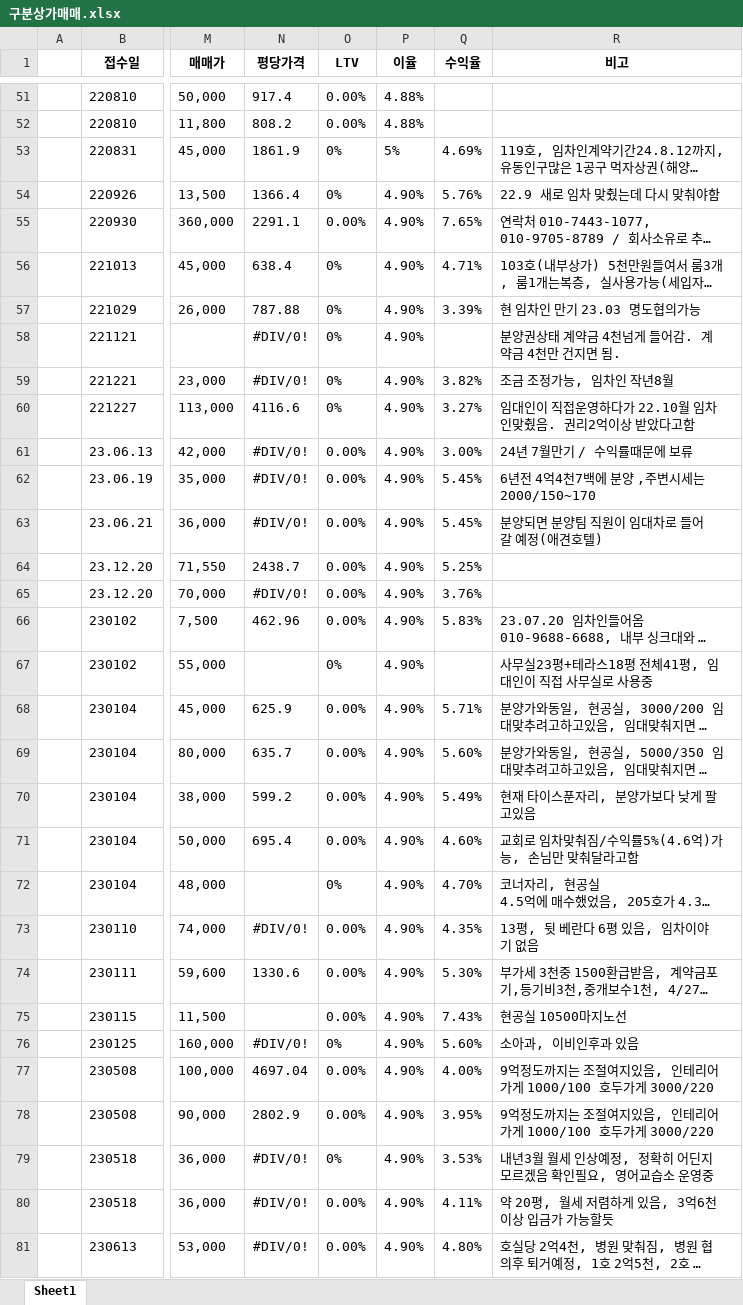
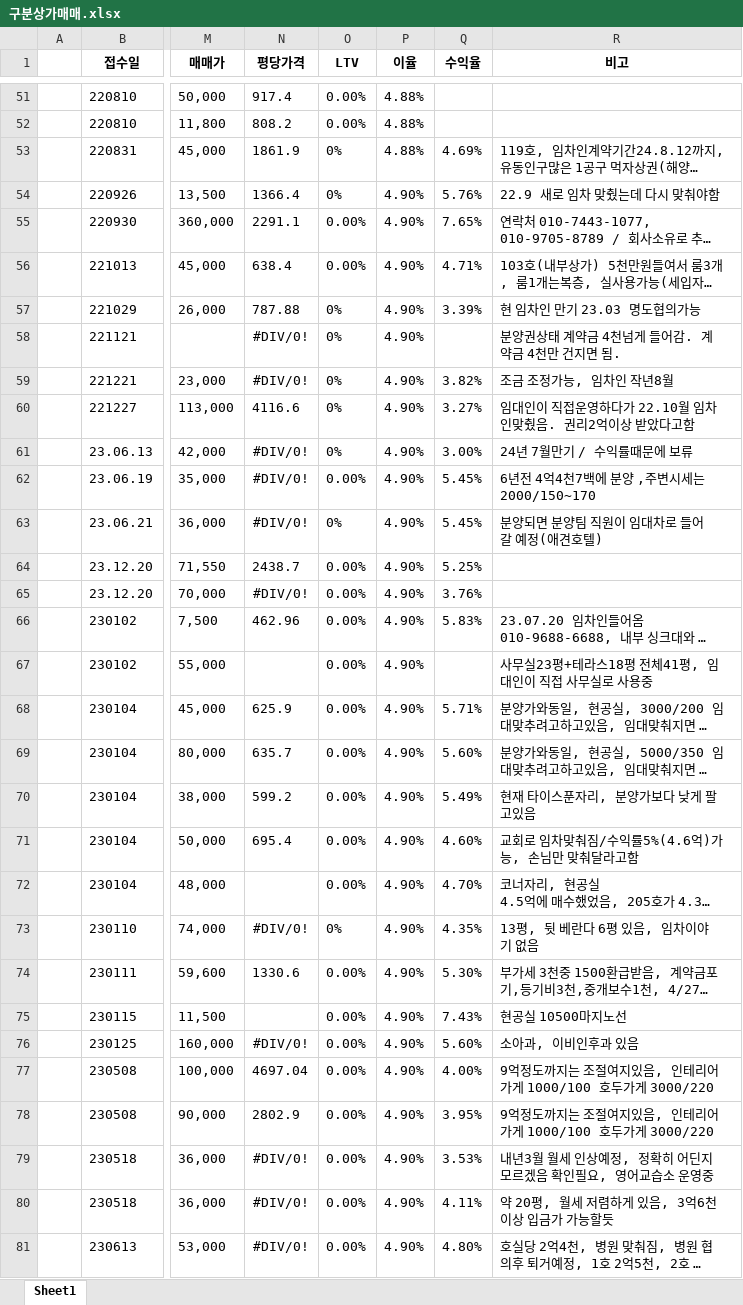
Before and after one commit to Namhyuunsoo/realestate-management, an Excel workbook: data/raw/구분상가매매.xlsx, sheet Sheet1, drawn as a sheet; only a part is shown, gaps mark what is left out; long unchanged cells end in …; values as stored, in another font and other column widths than the file's, no borders; the diff covers the shown part only; the diff names each change by its address in the sheet, - before the commit and + after, or states it on an @@ line.

```diff
--- a/data/raw/구분상가매매.xlsx (sheet Sheet1)
+++ b/data/raw/구분상가매매.xlsx (sheet Sheet1)
-P53 (이율): 5%
+P53 (이율): 4.88%
-O56 (LTV): 0%
+O56 (LTV): 0.00%
-O61 (LTV): 0.00%
+O61 (LTV): 0%
-O63 (LTV): 0.00%
+O63 (LTV): 0%
-O67 (LTV): 0%
+O67 (LTV): 0.00%
-O72 (LTV): 0%
+O72 (LTV): 0.00%
-O73 (LTV): 0.00%
+O73 (LTV): 0%
-O76 (LTV): 0%
+O76 (LTV): 0.00%
-O79 (LTV): 0%
+O79 (LTV): 0.00%
```
Also changed, not shown: 3 moved rows and 52 edited cells elsewhere in this sheet, data/raw/건물토지매매.xlsx, data/raw/상가임대차.xlsx, 1 other file.
